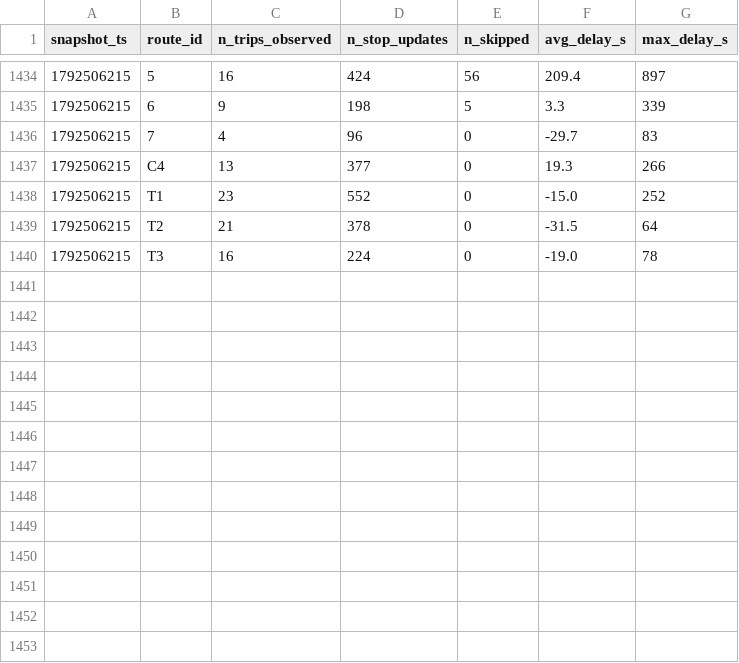
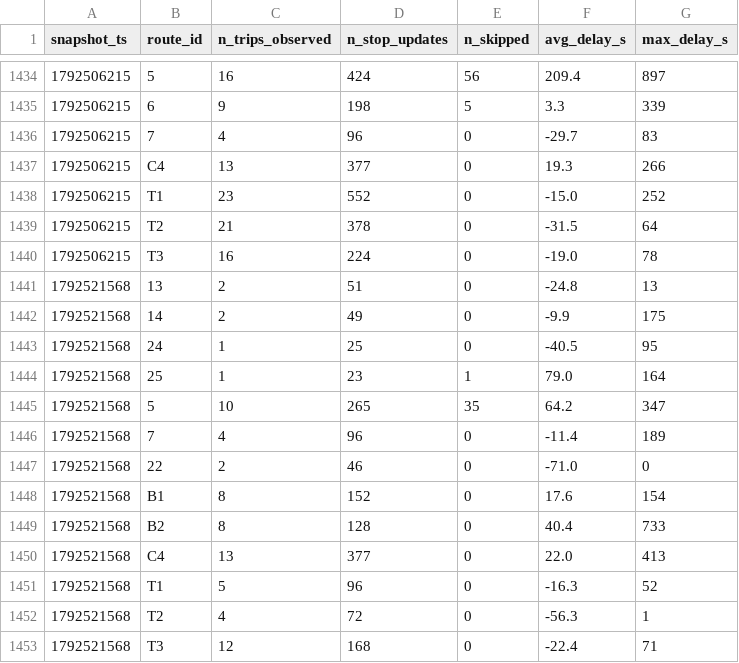
Before and after one commit to exofri/smart-mobility-lemans, a CSV file: data/history/route_delays_2026-10.csv, drawn as a sheet; only a part is shown, gaps mark what is left out.

```diff
--- a/data/history/route_delays_2026-10.csv
+++ b/data/history/route_delays_2026-10.csv
@@ -1440 +1440,14 @@ snapshot_ts,route_id,n_trips_observed,n_stop_updates,n_skipped,avg_delay_s,max_d
 1792506215,T3,16,224,0,-19.0,78
+1792521568,13,2,51,0,-24.8,13
+1792521568,14,2,49,0,-9.9,175
+1792521568,24,1,25,0,-40.5,95
+1792521568,25,1,23,1,79.0,164
+1792521568,5,10,265,35,64.2,347
+1792521568,7,4,96,0,-11.4,189
+1792521568,22,2,46,0,-71.0,0
+1792521568,B1,8,152,0,17.6,154
+1792521568,B2,8,128,0,40.4,733
+1792521568,C4,13,377,0,22.0,413
+1792521568,T1,5,96,0,-16.3,52
+1792521568,T2,4,72,0,-56.3,1
+1792521568,T3,12,168,0,-22.4,71
```
Also changed, not shown: 1 other file.
